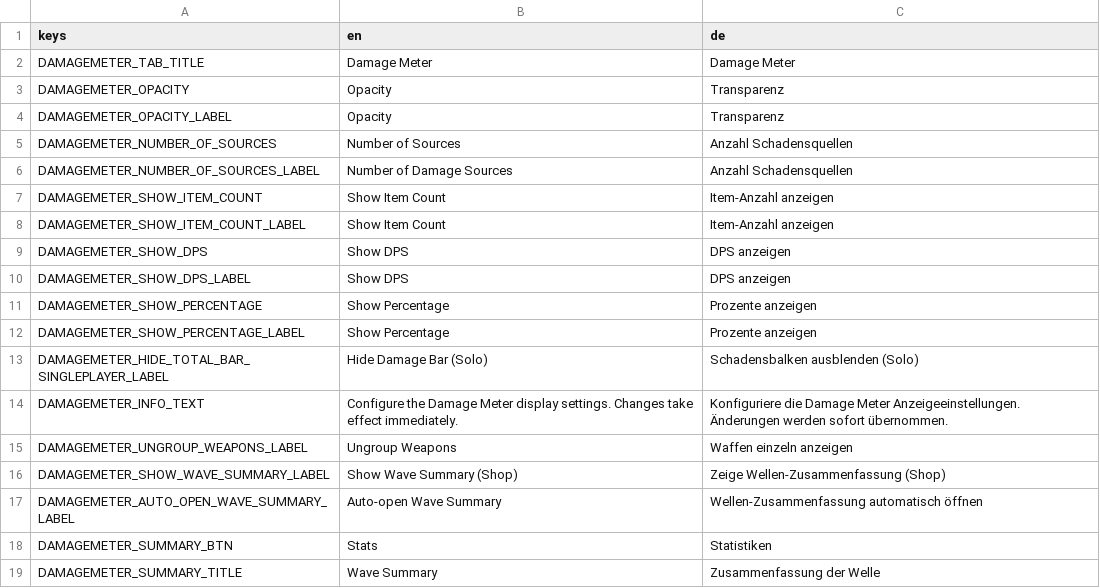
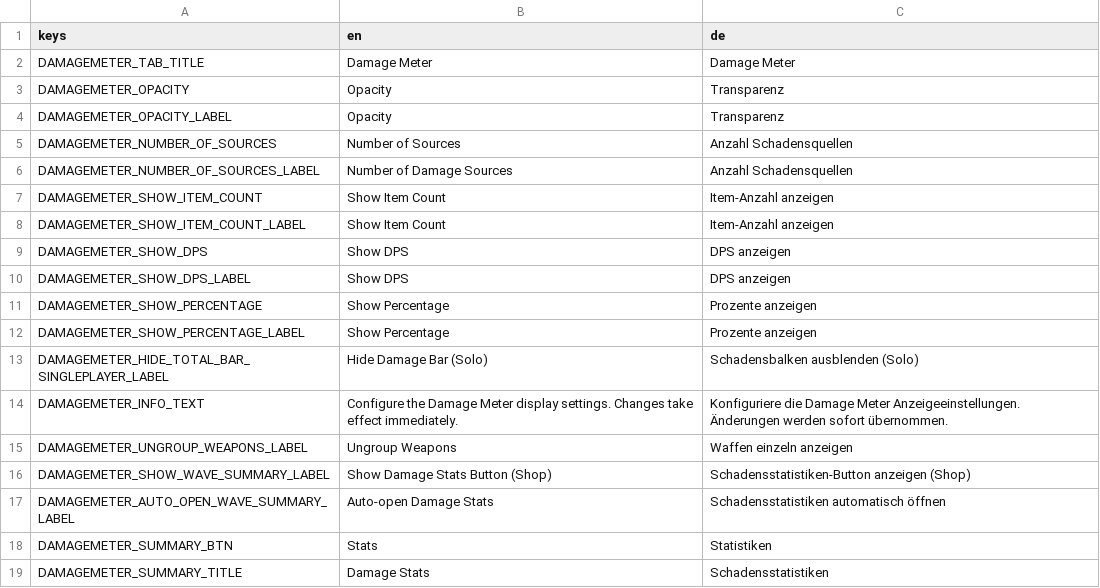
Before and after one commit to Oudstand/Brotato-Mods, a CSV file: Oudstand-DamageMeter/translations/DamageMeter.csv, drawn as a sheet.

Commit message:
feat: add icon-based damage stats button to shop and update UI labels

```diff
--- a/Oudstand-DamageMeter/translations/DamageMeter.csv
+++ b/Oudstand-DamageMeter/translations/DamageMeter.csv
@@ -15,5 +15,5 @@ DAMAGEMETER_INFO_TEXT,Configure the Damage Meter display settings. Changes take
 DAMAGEMETER_UNGROUP_WEAPONS_LABEL,Ungroup Weapons,Waffen einzeln anzeigen
-DAMAGEMETER_SHOW_WAVE_SUMMARY_LABEL,Show Wave Summary (Shop),Zeige Wellen-Zusammenfassung (Shop)
-DAMAGEMETER_AUTO_OPEN_WAVE_SUMMARY_LABEL,Auto-open Wave Summary,Wellen-Zusammenfassung automatisch öffnen
+DAMAGEMETER_SHOW_WAVE_SUMMARY_LABEL,Show Damage Stats Button (Shop),Schadensstatistiken-Button anzeigen (Shop)
+DAMAGEMETER_AUTO_OPEN_WAVE_SUMMARY_LABEL,Auto-open Damage Stats,Schadensstatistiken automatisch öffnen
 DAMAGEMETER_SUMMARY_BTN,Stats,Statistiken
-DAMAGEMETER_SUMMARY_TITLE,Wave Summary,Zusammenfassung der Welle
+DAMAGEMETER_SUMMARY_TITLE,Damage Stats,Schadensstatistiken
```
Also changed, not shown: 6 other files.
